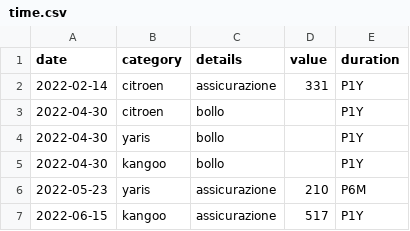
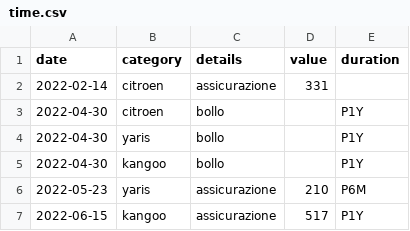
Before and after one commit to trasparente/time, a CSV file: _data/time.csv, drawn as a sheet; only a part is shown.

Commit message:
Edit document

```diff
--- a/_data/time.csv
+++ b/_data/time.csv
@@ -1,3 +1,3 @@
 date,category,details,value,duration
-2022-02-14,citroen,assicurazione,331,P1Y
+2022-02-14,citroen,assicurazione,331,
 2022-04-30,citroen,bollo,,P1Y
```
